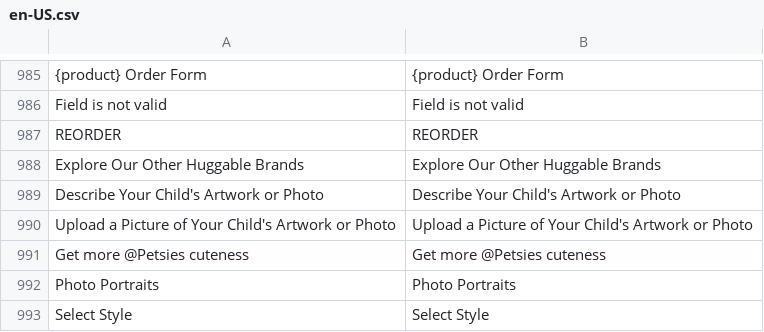
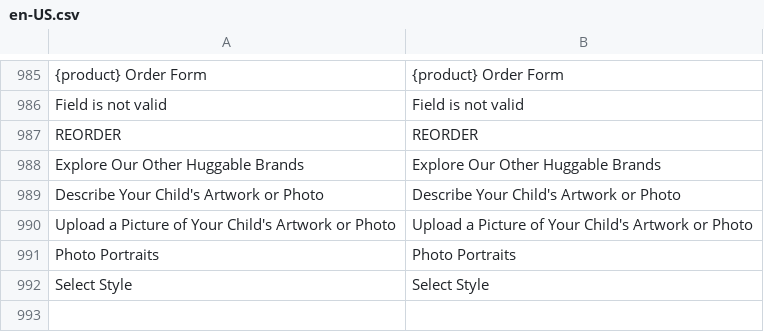
Before and after one commit to BudsiesApp/vsf-capybara, a CSV file: resource/i18n/en-US.csv, drawn as a sheet; only a part is shown, gaps mark what is left out; the diff names each change by its address in the sheet, - before the commit and + after, or states it on an @@ line.

Commit message:
Refs #32011: remove redundant localization phrase

```diff
--- a/resource/i18n/en-US.csv
+++ b/resource/i18n/en-US.csv
-row 991: Get more @Petsies cuteness | Get more @Petsies cuteness
```
